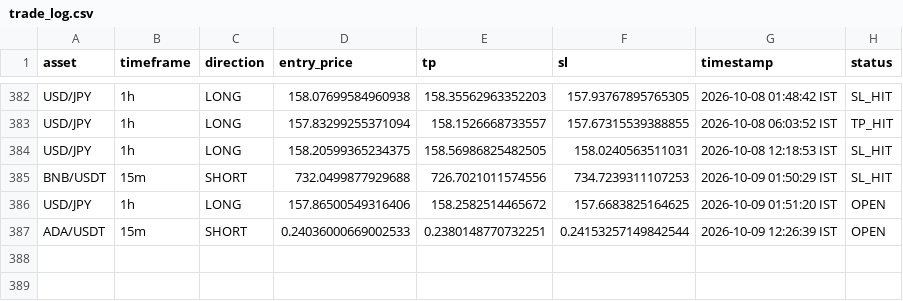
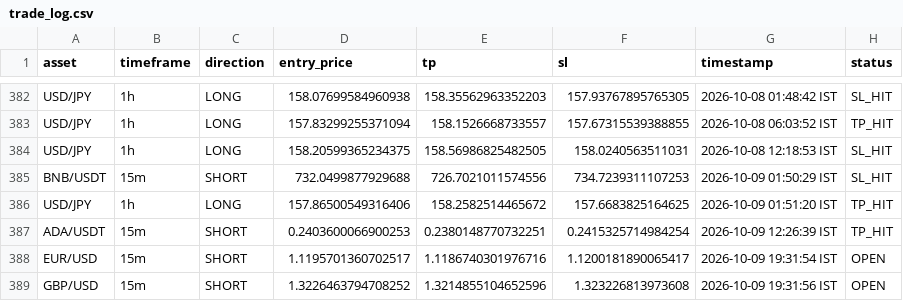
Before and after one commit to deepak3039/ai-trading-scanner, a CSV file: trade_log.csv, drawn as a sheet; only a part is shown, gaps mark what is left out.

```diff
--- a/trade_log.csv
+++ b/trade_log.csv
@@ -385,3 +385,5 @@ USD/JPY,1h,LONG,158.20599365234375,158.56986825482505,158.0240563511031,2026-10-
 BNB/USDT,15m,SHORT,732.0499877929688,726.7021011574556,734.7239311107253,2026-10-09 01:50:29 IST,SL_HIT
-USD/JPY,1h,LONG,157.86500549316406,158.2582514465672,157.6683825164625,2026-10-09 01:51:20 IST,OPEN
-ADA/USDT,15m,SHORT,0.24036000669002533,0.2380148770732251,0.24153257149842544,2026-10-09 12:26:39 IST,OPEN
+USD/JPY,1h,LONG,157.86500549316406,158.2582514465672,157.6683825164625,2026-10-09 01:51:20 IST,TP_HIT
+ADA/USDT,15m,SHORT,0.2403600066900253,0.2380148770732251,0.2415325714984254,2026-10-09 12:26:39 IST,TP_HIT
+EUR/USD,15m,SHORT,1.1195701360702517,1.1186740301976716,1.1200181890065417,2026-10-09 19:31:54 IST,OPEN
+GBP/USD,15m,SHORT,1.3226463794708252,1.3214855104652596,1.323226813973608,2026-10-09 19:31:56 IST,OPEN
```
